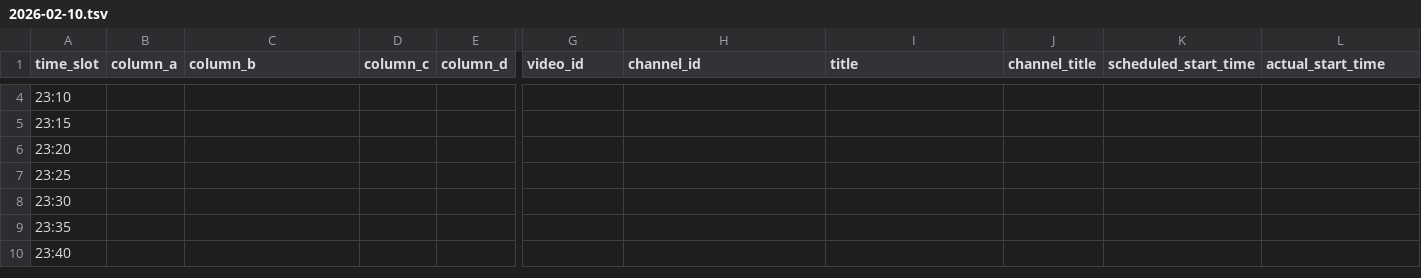
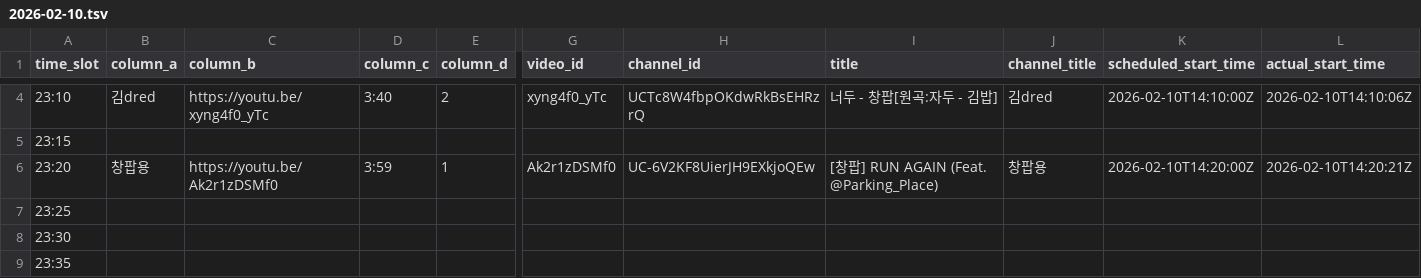
Before and after one commit to ChangpopWiki/premiere-relay-archive-data, a TSV file: 2026/02/2026-02-10.tsv, drawn as a sheet; only a part is shown, gaps mark what is left out; the shorter side is filled out with more unchanged rows; the diff covers the shown part only; the diff names each change by its address in the sheet, - before the commit and + after, or states it on an @@ line.

```diff
--- a/2026/02/2026-02-10.tsv
+++ b/2026/02/2026-02-10.tsv
-B4 (column_a): (empty)
+B4 (column_a): 김dred
-C4 (column_b): (empty)
+C4 (column_b): https://youtu.be/xyng4f0_yTc
-D4 (column_c): (empty)
+D4 (column_c): 3:40
-E4 (column_d): (empty)
+E4 (column_d): 2
-G4 (video_id): (empty)
+G4 (video_id): xyng4f0_yTc
-H4 (channel_id): (empty)
+H4 (channel_id): UCTc8W4fbpOKdwRkBsEHRzrQ
-I4 (title): (empty)
+I4 (title): 너두 - 창팝[원곡:자두 - 김밥]
-J4 (channel_title): (empty)
+J4 (channel_title): 김dred
-K4 (scheduled_start_time): (empty)
+K4 (scheduled_start_time): 2026-02-10T14:10:00Z
-L4 (actual_start_time): (empty)
+L4 (actual_start_time): 2026-02-10T14:10:06Z
-B6 (column_a): (empty)
+B6 (column_a): 창팝용
-C6 (column_b): (empty)
+C6 (column_b): https://youtu.be/Ak2r1zDSMf0
-D6 (column_c): (empty)
+D6 (column_c): 3:59
-E6 (column_d): (empty)
+E6 (column_d): 1
-G6 (video_id): (empty)
+G6 (video_id): Ak2r1zDSMf0
-H6 (channel_id): (empty)
+H6 (channel_id): UC-6V2KF8UierJH9EXkjoQEw
-I6 (title): (empty)
+I6 (title): [창팝] RUN AGAIN (Feat. @Parking_Place)
-J6 (channel_title): (empty)
+J6 (channel_title): 창팝용
-K6 (scheduled_start_time): (empty)
+K6 (scheduled_start_time): 2026-02-10T14:20:00Z
-L6 (actual_start_time): (empty)
+L6 (actual_start_time): 2026-02-10T14:20:21Z
```
Also changed, not shown: 24 edited cells elsewhere in this file, 1 other file.
